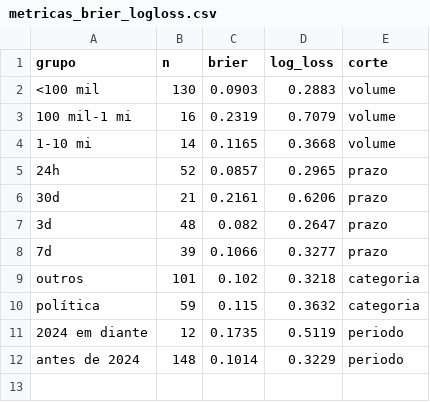
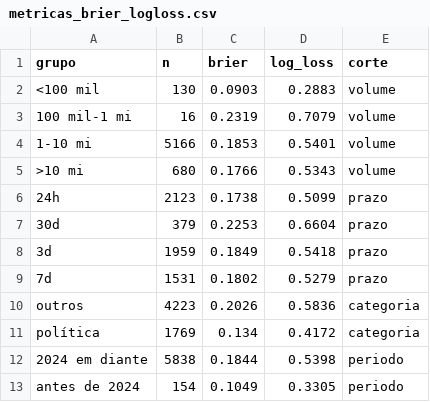
Before and after one commit to bogoio/redirect, a CSV file: calibracao/output/metricas_brier_logloss.csv, drawn as a sheet.

```diff
--- a/calibracao/output/metricas_brier_logloss.csv
+++ b/calibracao/output/metricas_brier_logloss.csv
@@ -3,10 +3,11 @@ grupo,n,brier,log_loss,corte
 100 mil-1 mi,16,0.2319,0.7079,volume
-1-10 mi,14,0.1165,0.3668,volume
-24h,52,0.0857,0.2965,prazo
-30d,21,0.2161,0.6206,prazo
-3d,48,0.082,0.2647,prazo
-7d,39,0.1066,0.3277,prazo
-outros,101,0.102,0.3218,categoria
-política,59,0.115,0.3632,categoria
-2024 em diante,12,0.1735,0.5119,periodo
-antes de 2024,148,0.1014,0.3229,periodo
+1-10 mi,5166,0.1853,0.5401,volume
+>10 mi,680,0.1766,0.5343,volume
+24h,2123,0.1738,0.5099,prazo
+30d,379,0.2253,0.6604,prazo
+3d,1959,0.1849,0.5418,prazo
+7d,1531,0.1802,0.5279,prazo
+outros,4223,0.2026,0.5836,categoria
+política,1769,0.134,0.4172,categoria
+2024 em diante,5838,0.1844,0.5398,periodo
+antes de 2024,154,0.1049,0.3305,periodo
```
Also changed, not shown: calibracao/output/calibracao_por_categoria.csv, calibracao/output/calibracao_por_periodo.csv, 10 other files.
